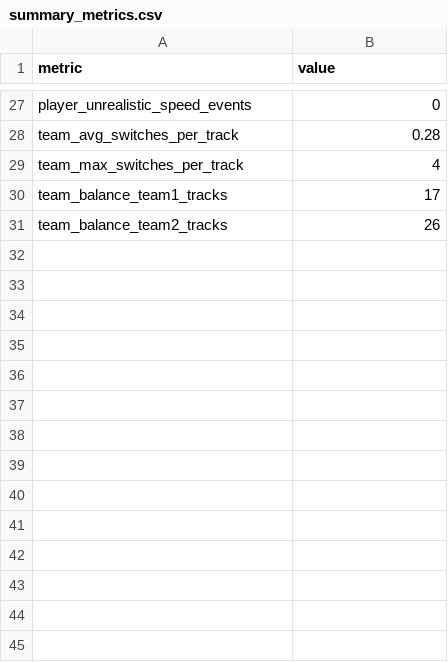
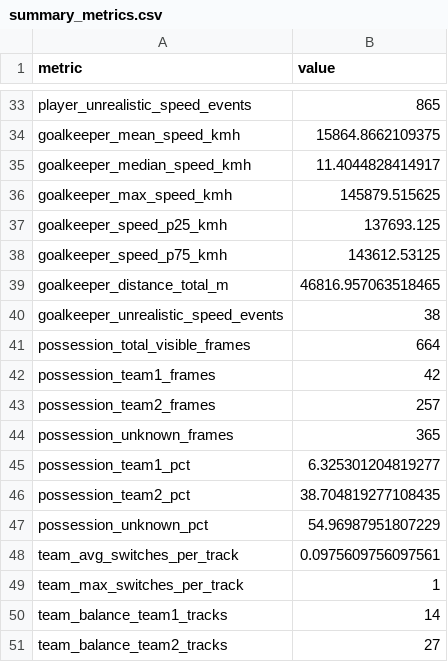
Before and after one commit to aarensberg/football-players-detection, a CSV file: output/experiments/finetuned_no_interp/summary_metrics.csv, drawn as a sheet; only a part is shown, gaps mark what is left out; addresses are those after the commit; the diff covers the shown part only; the diff names each change by its address in the sheet, - before the commit and + after, or states it on an @@ line.

```diff
--- a/output/experiments/finetuned_no_interp/summary_metrics.csv
+++ b/output/experiments/finetuned_no_interp/summary_metrics.csv
-B33 (value): 0
+B33 (value): 865
+row 34: goalkeeper_mean_speed_kmh | 15864.8662109375
+row 35: goalkeeper_median_speed_kmh | 11.4044828414917
+row 36: goalkeeper_max_speed_kmh | 145879.515625
+row 37: goalkeeper_speed_p25_kmh | 137693.125
+row 38: goalkeeper_speed_p75_kmh | 143612.53125
+row 39: goalkeeper_distance_total_m | 46816.957063518465
+row 40: goalkeeper_unrealistic_speed_events | 38
+row 41: possession_total_visible_frames | 664
+row 42: possession_team1_frames | 42
+row 43: possession_team2_frames | 257
+row 44: possession_unknown_frames | 365
+row 45: possession_team1_pct | 6.325301204819277
+row 46: possession_team2_pct | 38.704819277108435
+row 47: possession_unknown_pct | 54.96987951807229
-B48 (value): 0.28
+B48 (value): 0.0975609756097561
-B49 (value): 4
+B49 (value): 1
-B50 (value): 17
+B50 (value): 14
-B51 (value): 26
+B51 (value): 27
```
Also changed, not shown: 19 added rows, 13 removed rows, 3 moved rows and 4 edited cells elsewhere in this file, output/experiments/finetuned_full/summary_metrics.csv, output/experiments/finetuned_no_cam/summary_metrics.csv, 16 other files.
